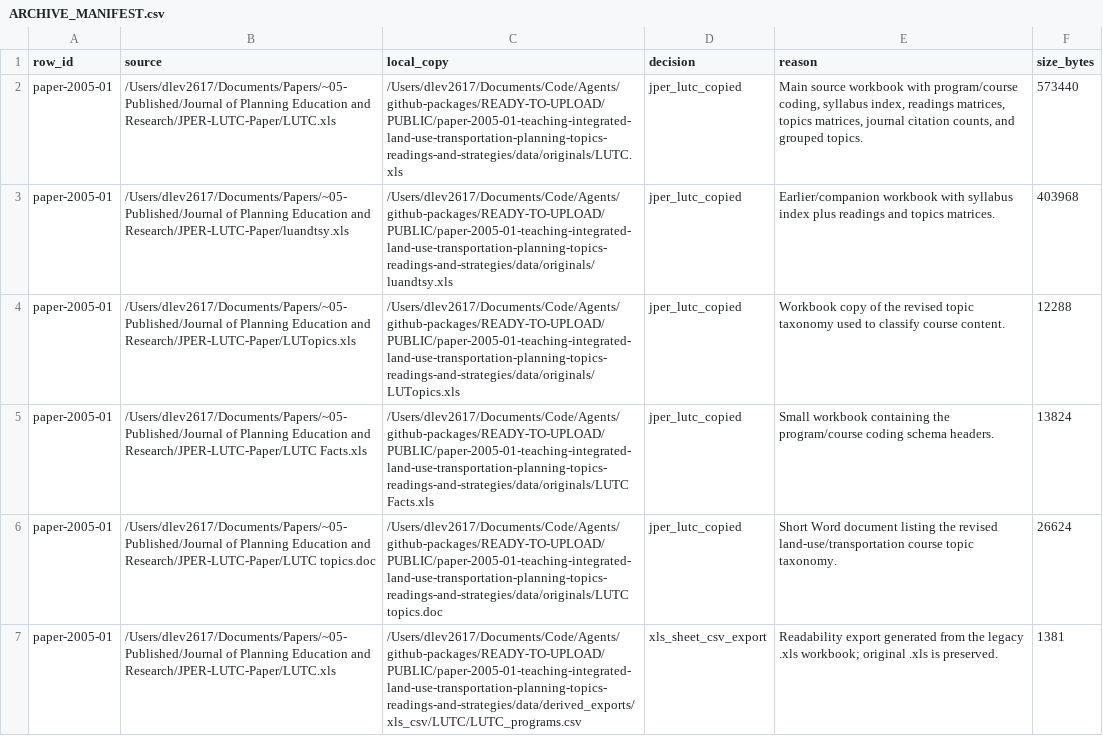
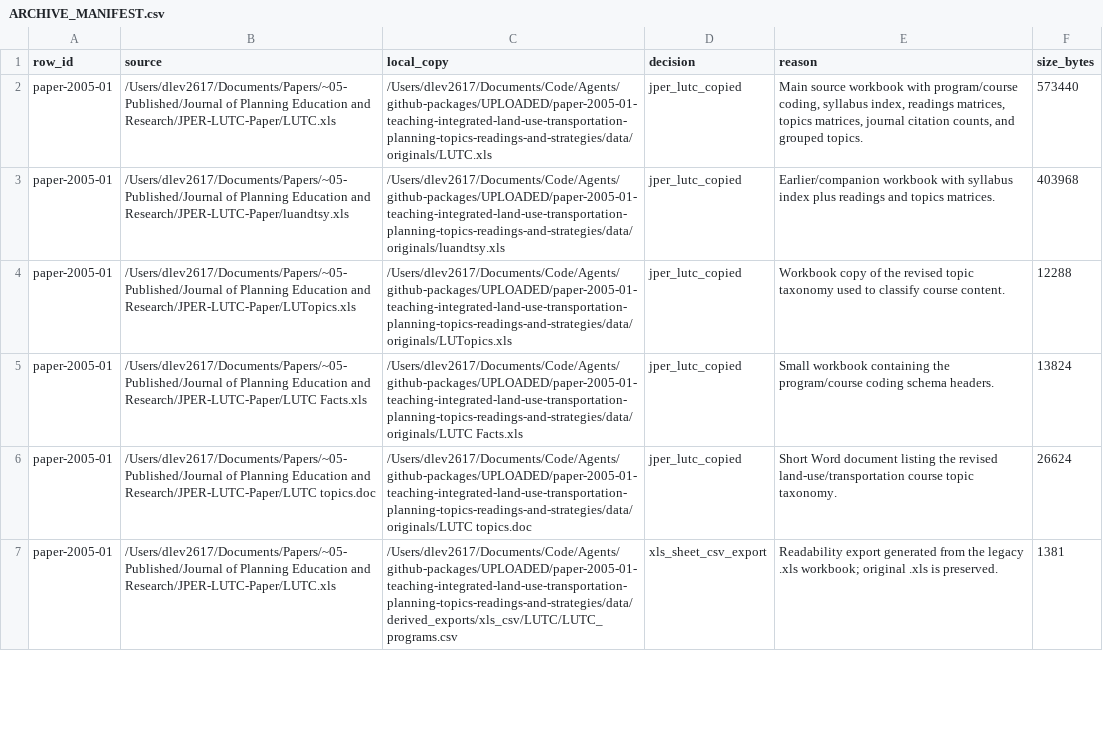
Before and after one commit to dlevinson/paper-2005-01-teaching-integrated-land-use-transportation-planning-topics-readings-and-strategies, a CSV file: documentation/ARCHIVE_MANIFEST.csv, drawn as a sheet; only a part is shown; the diff covers the shown part only.

Commit message:
Refresh package metadata after verification

```diff
--- a/documentation/ARCHIVE_MANIFEST.csv
+++ b/documentation/ARCHIVE_MANIFEST.csv
@@ -1,7 +1,7 @@
 row_id,source,local_copy,decision,reason,size_bytes
-paper-2005-01,/Users/dlev2617/Documents/Papers/~05-Published/Journal of Planning Education and Research/JPER-LUTC-Paper/LUTC.xls,/Users/dlev2617/Documents/Code/Agents/github-packages/READY-TO-UPLOAD/PUBLIC/paper-2005-01-teaching-integrated-land-use-transportation-planning-topics-readings-and-strategies/data/originals/LUTC.xls,jper_lutc_copied,"Main source workbook with program/course coding, syllabus index, readings matrices, topics matrices, journal citation counts, and grouped topics.",573440
-paper-2005-01,/Users/dlev2617/Documents/Papers/~05-Published/Journal of Planning Education and Research/JPER-LUTC-Paper/luandtsy.xls,/Users/dlev2617/Documents/Code/Agents/github-packages/READY-TO-UPLOAD/PUBLIC/paper-2005-01-teaching-integrated-land-use-transportation-planning-topics-readings-and-strategies/data/originals/luandtsy.xls,jper_lutc_copied,Earlier/companion workbook with syllabus index plus readings and topics matrices.,403968
-paper-2005-01,/Users/dlev2617/Documents/Papers/~05-Published/Journal of Planning Education and Research/JPER-LUTC-Paper/LUTopics.xls,/Users/dlev2617/Documents/Code/Agents/github-packages/READY-TO-UPLOAD/PUBLIC/paper-2005-01-teaching-integrated-land-use-transportation-planning-topics-readings-and-strategies/data/originals/LUTopics.xls,jper_lutc_copied,Workbook copy of the revised topic taxonomy used to classify course content.,12288
-paper-2005-01,/Users/dlev2617/Documents/Papers/~05-Published/Journal of Planning Education and Research/JPER-LUTC-Paper/LUTC Facts.xls,/Users/dlev2617/Documents/Code/Agents/github-packages/READY-TO-UPLOAD/PUBLIC/paper-2005-01-teaching-integrated-land-use-transportation-planning-topics-readings-and-strategies/data/originals/LUTC Facts.xls,jper_lutc_copied,Small workbook containing the program/course coding schema headers.,13824
-paper-2005-01,/Users/dlev2617/Documents/Papers/~05-Published/Journal of Planning Education and Research/JPER-LUTC-Paper/LUTC topics.doc,/Users/dlev2617/Documents/Code/Agents/github-packages/READY-TO-UPLOAD/PUBLIC/paper-2005-01-teaching-integrated-land-use-transportation-planning-topics-readings-and-strategies/data/originals/LUTC topics.doc,jper_lutc_copied,Short Word document listing the revised land-use/transportation course topic taxonomy.,26624
-paper-2005-01,/Users/dlev2617/Documents/Papers/~05-Published/Journal of Planning Education and Research/JPER-LUTC-Paper/LUTC.xls,/Users/dlev2617/Documents/Code/Agents/github-packages/READY-TO-UPLOAD/PUBLIC/paper-2005-01-teaching-integrated-land-use-transportation-planning-topics-readings-and-strategies/data/derived_exports/xls_csv/LUTC/LUTC_programs.csv,xls_sheet_csv_export,Readability export generated from the legacy .xls workbook; original .xls is preserved.,1381
+paper-2005-01,/Users/dlev2617/Documents/Papers/~05-Published/Journal of Planning Education and Research/JPER-LUTC-Paper/LUTC.xls,/Users/dlev2617/Documents/Code/Agents/github-packages/UPLOADED/paper-2005-01-teaching-integrated-land-use-transportation-planning-topics-readings-and-strategies/data/originals/LUTC.xls,jper_lutc_copied,"Main source workbook with program/course coding, syllabus index, readings matrices, topics matrices, journal citation counts, and grouped topics.",573440
+paper-2005-01,/Users/dlev2617/Documents/Papers/~05-Published/Journal of Planning Education and Research/JPER-LUTC-Paper/luandtsy.xls,/Users/dlev2617/Documents/Code/Agents/github-packages/UPLOADED/paper-2005-01-teaching-integrated-land-use-transportation-planning-topics-readings-and-strategies/data/originals/luandtsy.xls,jper_lutc_copied,Earlier/companion workbook with syllabus index plus readings and topics matrices.,403968
+paper-2005-01,/Users/dlev2617/Documents/Papers/~05-Published/Journal of Planning Education and Research/JPER-LUTC-Paper/LUTopics.xls,/Users/dlev2617/Documents/Code/Agents/github-packages/UPLOADED/paper-2005-01-teaching-integrated-land-use-transportation-planning-topics-readings-and-strategies/data/originals/LUTopics.xls,jper_lutc_copied,Workbook copy of the revised topic taxonomy used to classify course content.,12288
+paper-2005-01,/Users/dlev2617/Documents/Papers/~05-Published/Journal of Planning Education and Research/JPER-LUTC-Paper/LUTC Facts.xls,/Users/dlev2617/Documents/Code/Agents/github-packages/UPLOADED/paper-2005-01-teaching-integrated-land-use-transportation-planning-topics-readings-and-strategies/data/originals/LUTC Facts.xls,jper_lutc_copied,Small workbook containing the program/course coding schema headers.,13824
+paper-2005-01,/Users/dlev2617/Documents/Papers/~05-Published/Journal of Planning Education and Research/JPER-LUTC-Paper/LUTC topics.doc,/Users/dlev2617/Documents/Code/Agents/github-packages/UPLOADED/paper-2005-01-teaching-integrated-land-use-transportation-planning-topics-readings-and-strategies/data/originals/LUTC topics.doc,jper_lutc_copied,Short Word document listing the revised land-use/transportation course topic taxonomy.,26624
+paper-2005-01,/Users/dlev2617/Documents/Papers/~05-Published/Journal of Planning Education and Research/JPER-LUTC-Paper/LUTC.xls,/Users/dlev2617/Documents/Code/Agents/github-packages/UPLOADED/paper-2005-01-teaching-integrated-land-use-transportation-planning-topics-readings-and-strategies/data/derived_exports/xls_csv/LUTC/LUTC_programs.csv,xls_sheet_csv_export,Readability export generated from the legacy .xls workbook; original .xls is preserved.,1381
```
Also changed, not shown: 18 edited cells elsewhere in this file, documentation/DERIVED_EXPORT_MANIFEST.csv, documentation/SOURCE_FILE_REVIEW.csv, 3 other files.
